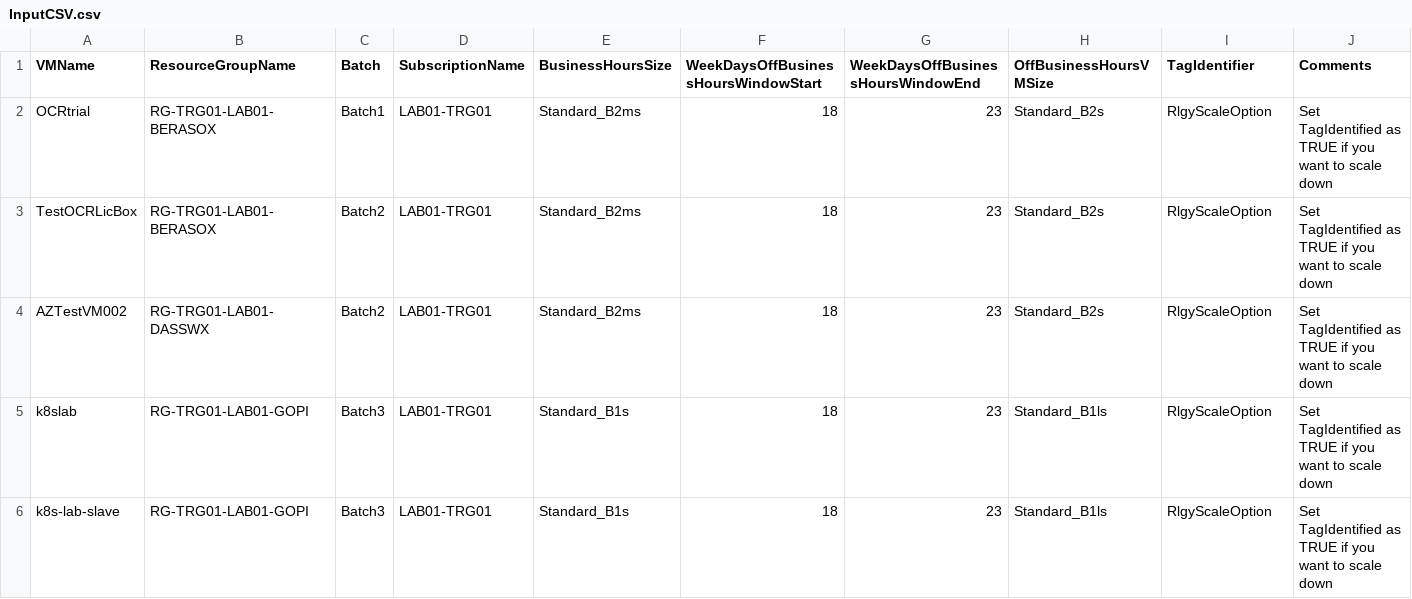
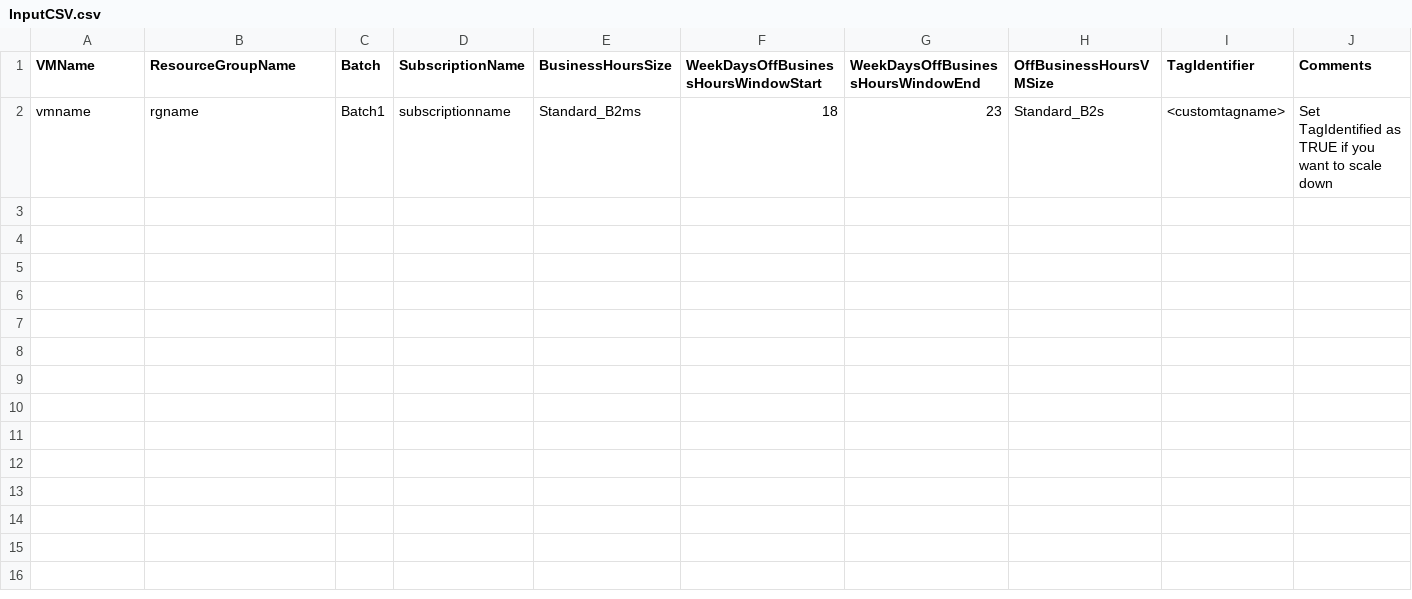
Before and after one commit to g0pinath/k8s-cloud-optimizer, a CSV file: docker-files/pod-A/InputCSV.csv, drawn as a sheet.

Commit message:
Update InputCSV.csv

```diff
--- a/docker-files/pod-A/InputCSV.csv
+++ b/docker-files/pod-A/InputCSV.csv
@@ -1,6 +1,2 @@
 VMName,ResourceGroupName,Batch,SubscriptionName,BusinessHoursSize,WeekDaysOffBusinessHoursWindowStart,WeekDaysOffBusinessHoursWindowEnd,OffBusinessHoursVMSize,TagIdentifier,Comments
-OCRtrial,RG-TRG01-LAB01-BERASOX,Batch1,LAB01-TRG01,Standard_B2ms,18,23,Standard_B2s,RlgyScaleOption,Set TagIdentified as TRUE if you want to scale down
-TestOCRLicBox,RG-TRG01-LAB01-BERASOX,Batch2,LAB01-TRG01,Standard_B2ms,18,23,Standard_B2s,RlgyScaleOption,Set TagIdentified as TRUE if you want to scale down
-AZTestVM002,RG-TRG01-LAB01-DASSWX,Batch2,LAB01-TRG01,Standard_B2ms,18,23,Standard_B2s,RlgyScaleOption,Set TagIdentified as TRUE if you want to scale down
-k8slab ,RG-TRG01-LAB01-GOPI,Batch3,LAB01-TRG01,Standard_B1s,18,23,Standard_B1ls,RlgyScaleOption,Set TagIdentified as TRUE if you want to scale down
-k8s-lab-slave,RG-TRG01-LAB01-GOPI,Batch3,LAB01-TRG01,Standard_B1s,18,23,Standard_B1ls,RlgyScaleOption,Set TagIdentified as TRUE if you want to scale down
+vmname,rgname,Batch1,subscriptionname,Standard_B2ms,18,23,Standard_B2s,<customtagname>,Set TagIdentified as TRUE if you want to scale down
```
